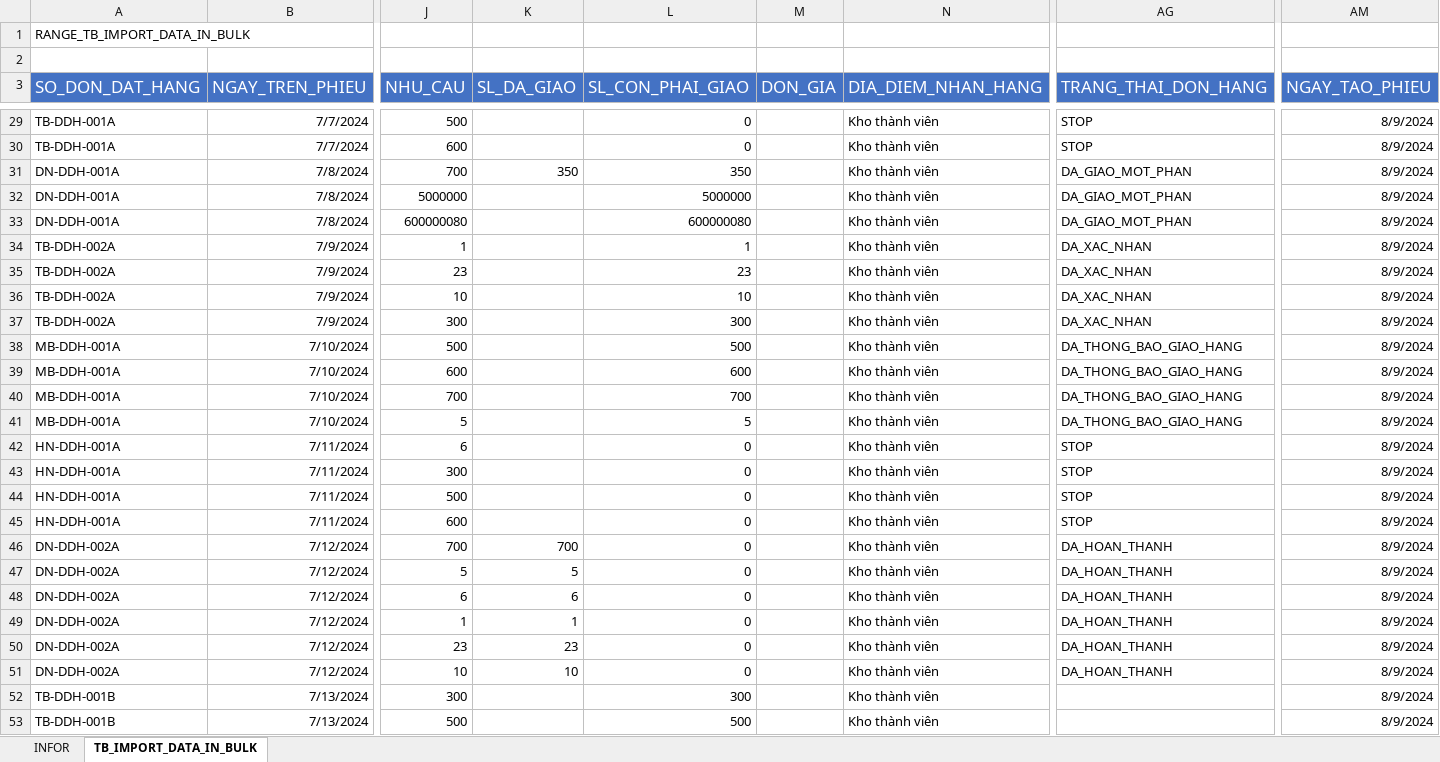
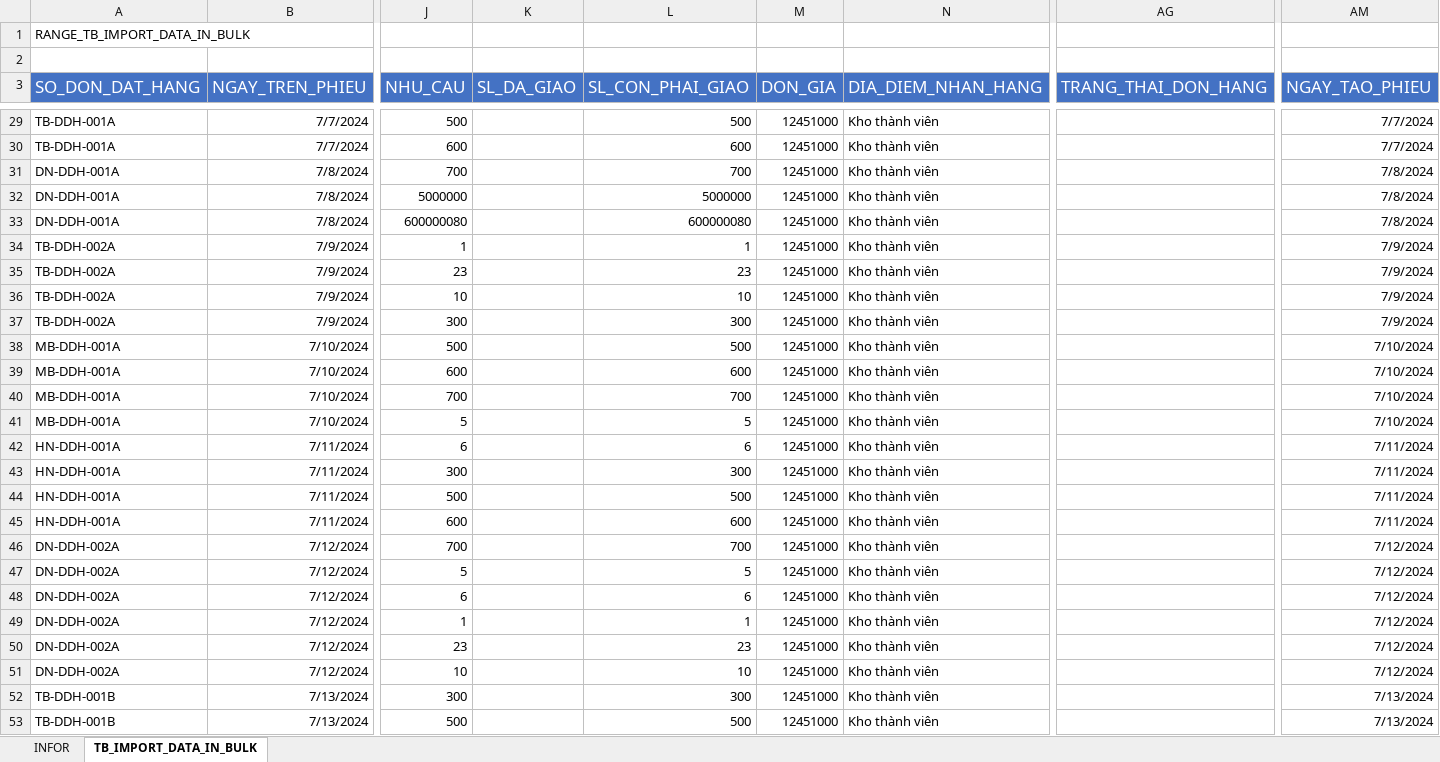
Before and after one commit to NGUYEN-LONG-BS/VBA_MINI_PROJECTS, an Excel workbook: VB06_BULK_IMPORTING_T_SQL_QUERIES/DATABASE_IMPORTING.xlsm, sheet TB_IMPORT_DATA_IN_BULK, drawn as a sheet; only a part is shown, gaps mark what is left out; values as stored, in another font and other column widths than the file's, no borders; the diff covers the shown part only; the diff names each change by its address in the sheet, - before the commit and + after, or states it on an @@ line.

```diff
--- a/VB06_BULK_IMPORTING_T_SQL_QUERIES/DATABASE_IMPORTING.xlsm (sheet TB_IMPORT_DATA_IN_BULK)
+++ b/VB06_BULK_IMPORTING_T_SQL_QUERIES/DATABASE_IMPORTING.xlsm (sheet TB_IMPORT_DATA_IN_BULK)
-L29 (SL_CON_PHAI_GIAO): 0
+L29 (SL_CON_PHAI_GIAO): 500
-M29:M53 (DON_GIA): (empty)
+M29:M53 (DON_GIA): 12451000
-AG29:AG30 (TRANG_THAI_DON_HANG): STOP
+AG29:AG30 (TRANG_THAI_DON_HANG): (empty)
-AM29:AM30 (NGAY_TAO_PHIEU): 8/9/2024
+AM29:AM30 (NGAY_TAO_PHIEU): 7/7/2024
-L30 (SL_CON_PHAI_GIAO): 0
+L30 (SL_CON_PHAI_GIAO): 600
-K31 (SL_DA_GIAO): 350
+K31 (SL_DA_GIAO): (empty)
-L31 (SL_CON_PHAI_GIAO): 350
+L31 (SL_CON_PHAI_GIAO): 700
-AG31:AG33 (TRANG_THAI_DON_HANG): DA_GIAO_MOT_PHAN
+AG31:AG33 (TRANG_THAI_DON_HANG): (empty)
-AM31:AM33 (NGAY_TAO_PHIEU): 8/9/2024
+AM31:AM33 (NGAY_TAO_PHIEU): 7/8/2024
-AG34:AG37 (TRANG_THAI_DON_HANG): DA_XAC_NHAN
+AG34:AG37 (TRANG_THAI_DON_HANG): (empty)
-AM34:AM37 (NGAY_TAO_PHIEU): 8/9/2024
+AM34:AM37 (NGAY_TAO_PHIEU): 7/9/2024
-AG38:AG41 (TRANG_THAI_DON_HANG): DA_THONG_BAO_GIAO_HANG
+AG38:AG41 (TRANG_THAI_DON_HANG): (empty)
-AM38:AM41 (NGAY_TAO_PHIEU): 8/9/2024
+AM38:AM41 (NGAY_TAO_PHIEU): 7/10/2024
-L42 (SL_CON_PHAI_GIAO): 0
+L42 (SL_CON_PHAI_GIAO): 6
-AG42:AG45 (TRANG_THAI_DON_HANG): STOP
+AG42:AG45 (TRANG_THAI_DON_HANG): (empty)
-AM42:AM45 (NGAY_TAO_PHIEU): 8/9/2024
+AM42:AM45 (NGAY_TAO_PHIEU): 7/11/2024
-L43 (SL_CON_PHAI_GIAO): 0
+L43 (SL_CON_PHAI_GIAO): 300
-L44 (SL_CON_PHAI_GIAO): 0
+L44 (SL_CON_PHAI_GIAO): 500
-L45 (SL_CON_PHAI_GIAO): 0
+L45 (SL_CON_PHAI_GIAO): 600
-K46 (SL_DA_GIAO): 700
+K46 (SL_DA_GIAO): (empty)
-L46 (SL_CON_PHAI_GIAO): 0
+L46 (SL_CON_PHAI_GIAO): 700
-AG46:AG51 (TRANG_THAI_DON_HANG): DA_HOAN_THANH
+AG46:AG51 (TRANG_THAI_DON_HANG): (empty)
-AM46:AM51 (NGAY_TAO_PHIEU): 8/9/2024
+AM46:AM51 (NGAY_TAO_PHIEU): 7/12/2024
-K47 (SL_DA_GIAO): 5
+K47 (SL_DA_GIAO): (empty)
-L47 (SL_CON_PHAI_GIAO): 0
+L47 (SL_CON_PHAI_GIAO): 5
-K48 (SL_DA_GIAO): 6
+K48 (SL_DA_GIAO): (empty)
-L48 (SL_CON_PHAI_GIAO): 0
+L48 (SL_CON_PHAI_GIAO): 6
-K49 (SL_DA_GIAO): 1
+K49 (SL_DA_GIAO): (empty)
-L49 (SL_CON_PHAI_GIAO): 0
+L49 (SL_CON_PHAI_GIAO): 1
-K50 (SL_DA_GIAO): 23
+K50 (SL_DA_GIAO): (empty)
-L50 (SL_CON_PHAI_GIAO): 0
+L50 (SL_CON_PHAI_GIAO): 23
-K51 (SL_DA_GIAO): 10
+K51 (SL_DA_GIAO): (empty)
-L51 (SL_CON_PHAI_GIAO): 0
+L51 (SL_CON_PHAI_GIAO): 10
-AM52:AM53 (NGAY_TAO_PHIEU): 8/9/2024
+AM52:AM53 (NGAY_TAO_PHIEU): 7/13/2024
```
Also changed, not shown: 187 edited cells elsewhere in this sheet, 3 other files.
